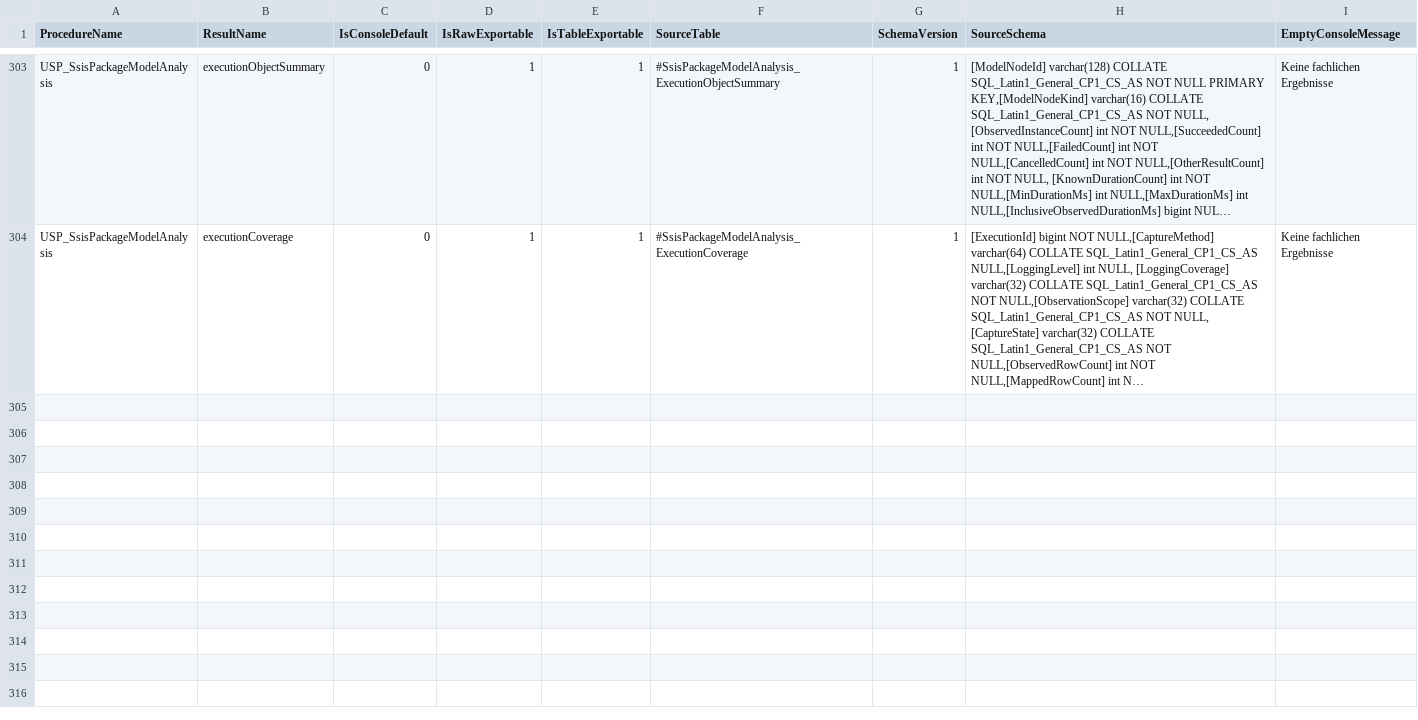
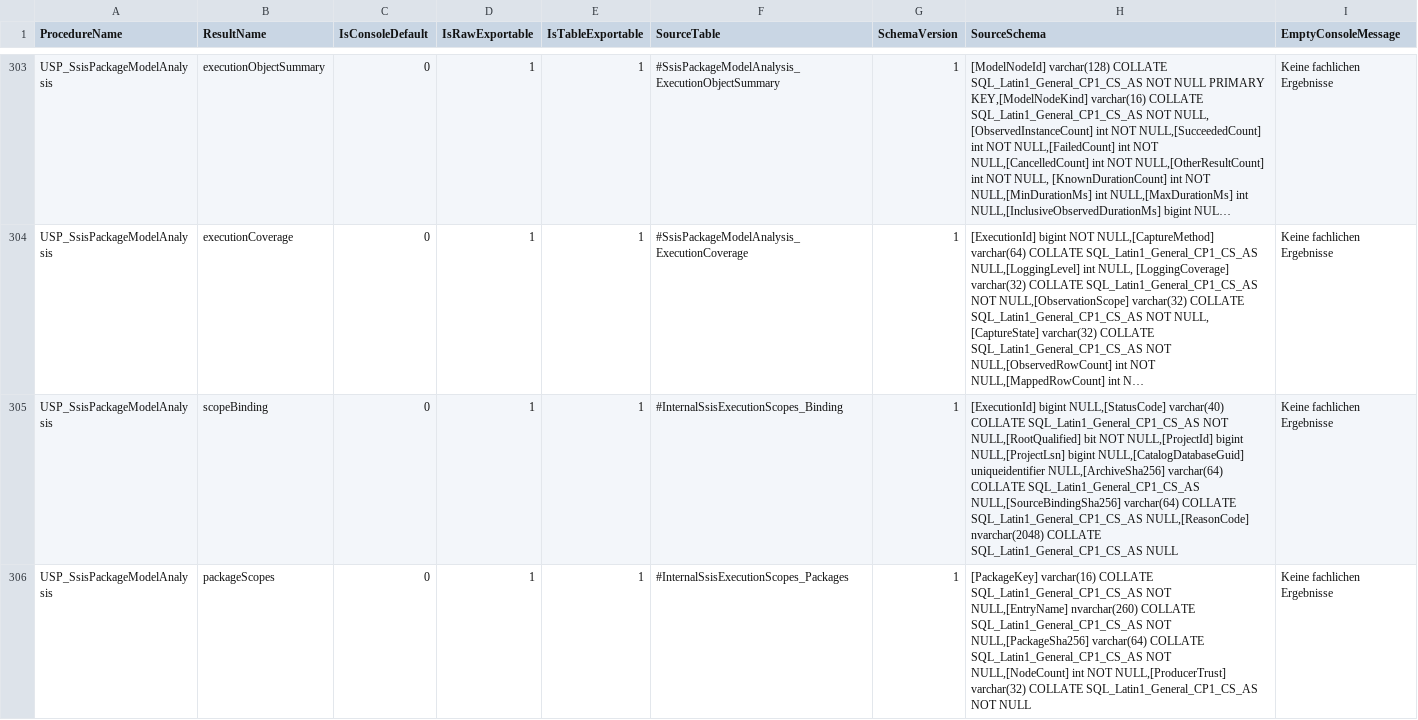
Before and after one commit to gecompat/SQL_Server_Analyze, a CSV file: Metadata/Inventory/ResultSets.csv, drawn as a sheet; only a part is shown, gaps mark what is left out; long unchanged cells end in …; the diff covers the shown part only; the diff names each change by its address in the sheet, - before the commit and + after, or states it on an @@ line.

Commit message:
Codex: Correlate SSIS child packages and handler observations

```diff
--- a/Metadata/Inventory/ResultSets.csv
+++ b/Metadata/Inventory/ResultSets.csv
+row 305: USP_SsisPackageModelAnalysis | scopeBinding | 0 | 1 | 1 | #InternalSsisExecutionScopes_Binding | 1 | [ExecutionId] bigint NULL,[StatusCode] varchar(40) COLLATE SQL_Latin1_General_CP1_CS_AS NOT NULL,[RootQualified] bit NOT NULL,[ProjectId] bigint NULL,[ProjectLsn] bigint NULL,[CatalogDatabaseGuid] uniqueidentifier NULL,[ArchiveSha256] varchar(64) COLLATE SQL_Latin1_General_CP1_CS_AS NULL,[SourceBindingSha256] varchar(64) COLLATE SQL_Latin1_General_CP1_CS_AS NULL,[ReasonCode] nvarchar(2048) COLLATE SQL_Latin1_General_CP1_CS_AS NULL | Keine fachlichen Ergebnisse
+row 306: USP_SsisPackageModelAnalysis | packageScopes | 0 | 1 | 1 | #InternalSsisExecutionScopes_Packages | 1 | [PackageKey] varchar(16) COLLATE SQL_Latin1_General_CP1_CS_AS NOT NULL,[EntryName] nvarchar(260) COLLATE SQL_Latin1_General_CP1_CS_AS NOT NULL,[PackageSha256] varchar(64) COLLATE SQL_Latin1_General_CP1_CS_AS NOT NULL,[NodeCount] int NOT NULL,[ProducerTrust] varchar(32) COLLATE SQL_Latin1_General_CP1_CS_AS NOT NULL | Keine fachlichen Ergebnisse
```
Also changed, not shown: 5 added rows elsewhere in this file, Metadata/Inventory/Objects.csv, Metadata/Inventory/Parameters.csv, 27 other files.
